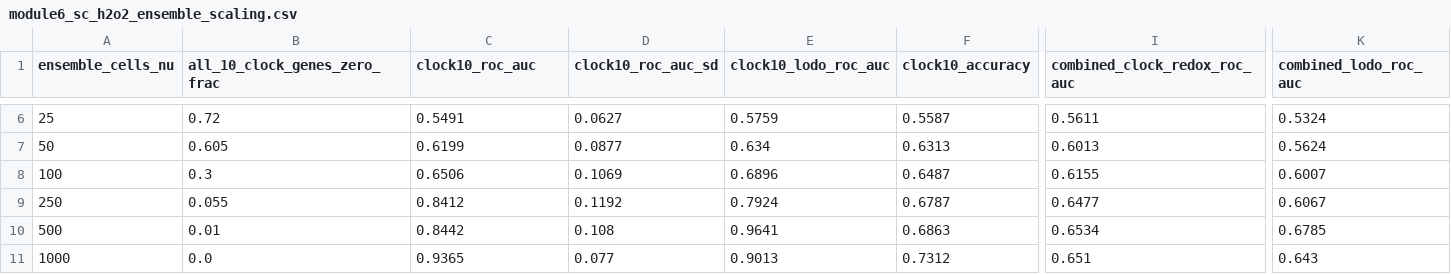
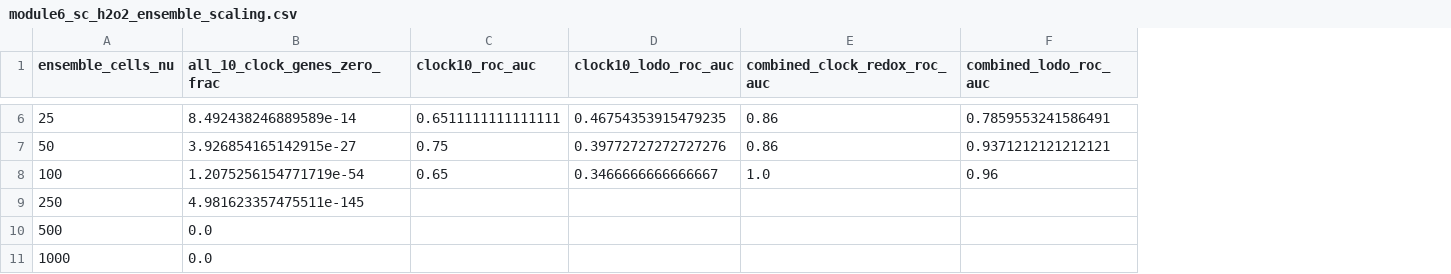
Before and after one commit to nahuelaquiles/observer-bounded-quantum-genomics, a CSV file: data/module6_sc_h2o2_ensemble_scaling.csv, drawn as a sheet; only a part is shown, gaps mark what is left out; removed rows and columns are numbered as before the commit, all else as after; the diff covers the shown part only; the diff names each change by its address in the sheet, - before the commit and + after, or states it on an @@ line.

```diff
--- a/data/module6_sc_h2o2_ensemble_scaling.csv
+++ b/data/module6_sc_h2o2_ensemble_scaling.csv
-column D (clock10_roc_auc_sd), rows 6-11: 0.0627 | 0.0877 | 0.1069 | 0.1192 | 0.108 | 0.077
-column F (clock10_accuracy), rows 6-11: 0.5587 | 0.6313 | 0.6487 | 0.6787 | 0.6863 | 0.7312
-B6 (all_10_clock_genes_zero_frac): 0.72
+B6 (all_10_clock_genes_zero_frac): 8.492438246889589e-14
-C6 (clock10_roc_auc): 0.5491
+C6 (clock10_roc_auc): 0.6511111111111111
-D6 (clock10_lodo_roc_auc): 0.5759
+D6 (clock10_lodo_roc_auc): 0.46754353915479235
-E6 (combined_clock_redox_roc_auc): 0.5611
+E6 (combined_clock_redox_roc_auc): 0.86
-F6 (combined_lodo_roc_auc): 0.5324
+F6 (combined_lodo_roc_auc): 0.7859553241586491
-B7 (all_10_clock_genes_zero_frac): 0.605
+B7 (all_10_clock_genes_zero_frac): 3.926854165142915e-27
-C7 (clock10_roc_auc): 0.6199
+C7 (clock10_roc_auc): 0.75
-D7 (clock10_lodo_roc_auc): 0.634
+D7 (clock10_lodo_roc_auc): 0.39772727272727276
-E7 (combined_clock_redox_roc_auc): 0.6013
+E7 (combined_clock_redox_roc_auc): 0.86
-F7 (combined_lodo_roc_auc): 0.5624
+F7 (combined_lodo_roc_auc): 0.9371212121212121
-B8 (all_10_clock_genes_zero_frac): 0.3
+B8 (all_10_clock_genes_zero_frac): 1.2075256154771719e-54
-C8 (clock10_roc_auc): 0.6506
+C8 (clock10_roc_auc): 0.65
-D8 (clock10_lodo_roc_auc): 0.6896
+D8 (clock10_lodo_roc_auc): 0.3466666666666667
-E8 (combined_clock_redox_roc_auc): 0.6155
+E8 (combined_clock_redox_roc_auc): 1.0
-F8 (combined_lodo_roc_auc): 0.6007
+F8 (combined_lodo_roc_auc): 0.96
-B9 (all_10_clock_genes_zero_frac): 0.055
+B9 (all_10_clock_genes_zero_frac): 4.981623357475511e-145
-C9 (clock10_roc_auc): 0.8412
+C9 (clock10_roc_auc): (empty)
-D9 (clock10_lodo_roc_auc): 0.7924
+D9 (clock10_lodo_roc_auc): (empty)
-E9 (combined_clock_redox_roc_auc): 0.6477
+E9 (combined_clock_redox_roc_auc): (empty)
-F9 (combined_lodo_roc_auc): 0.6067
+F9 (combined_lodo_roc_auc): (empty)
-B10 (all_10_clock_genes_zero_frac): 0.01
+B10 (all_10_clock_genes_zero_frac): 0.0
-C10 (clock10_roc_auc): 0.8442
+C10 (clock10_roc_auc): (empty)
-D10 (clock10_lodo_roc_auc): 0.9641
+D10 (clock10_lodo_roc_auc): (empty)
-E10 (combined_clock_redox_roc_auc): 0.6534
+E10 (combined_clock_redox_roc_auc): (empty)
-F10 (combined_lodo_roc_auc): 0.6785
+F10 (combined_lodo_roc_auc): (empty)
-C11 (clock10_roc_auc): 0.9365
+C11 (clock10_roc_auc): (empty)
-D11 (clock10_lodo_roc_auc): 0.9013
+D11 (clock10_lodo_roc_auc): (empty)
-E11 (combined_clock_redox_roc_auc): 0.651
+E11 (combined_clock_redox_roc_auc): (empty)
-F11 (combined_lodo_roc_auc): 0.643
+F11 (combined_lodo_roc_auc): (empty)
```
Also changed, not shown: 6 added columns, 7 removed columns and 20 edited cells elsewhere in this file, data/module1_weak_field_nogo.csv, data/module4_alphagenome_circadian_variants.csv, 49 other files.
